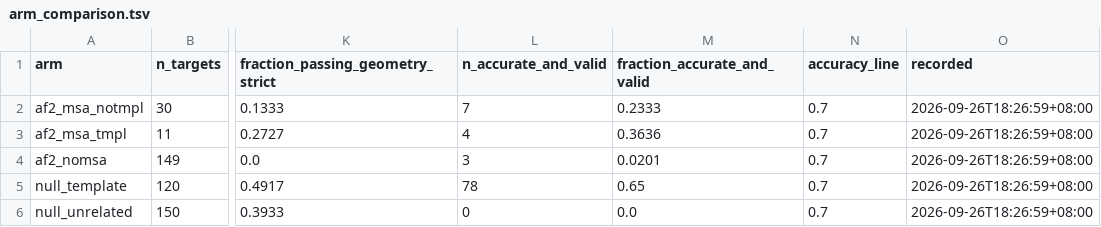
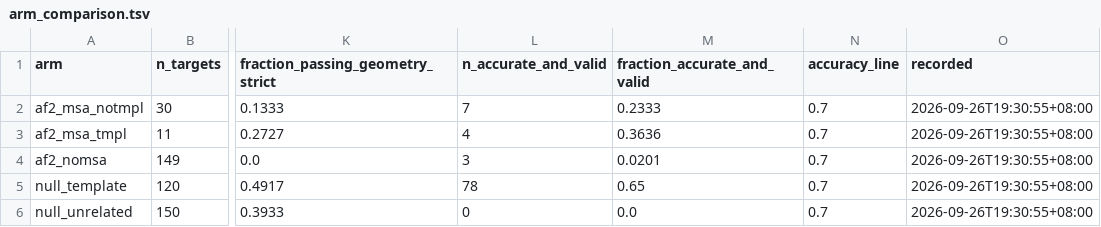
Before and after one commit to Qasim-Hussain-Code/colabfold_boltz_structure_confidence_pipeline, a TSV file: results/arm_comparison.tsv, drawn as a sheet; only a part is shown, gaps mark what is left out; the diff names each change by its address in the sheet, - before the commit and + after, or states it on an @@ line.

```diff
--- a/results/arm_comparison.tsv
+++ b/results/arm_comparison.tsv
-O2:O6 (recorded): 2026-09-26T18:26:59+08:00
+O2:O6 (recorded): 2026-09-26T19:30:55+08:00
```
Also changed, not shown: results/arm_pairs.tsv, results/calibration.tsv, 13 other files.
